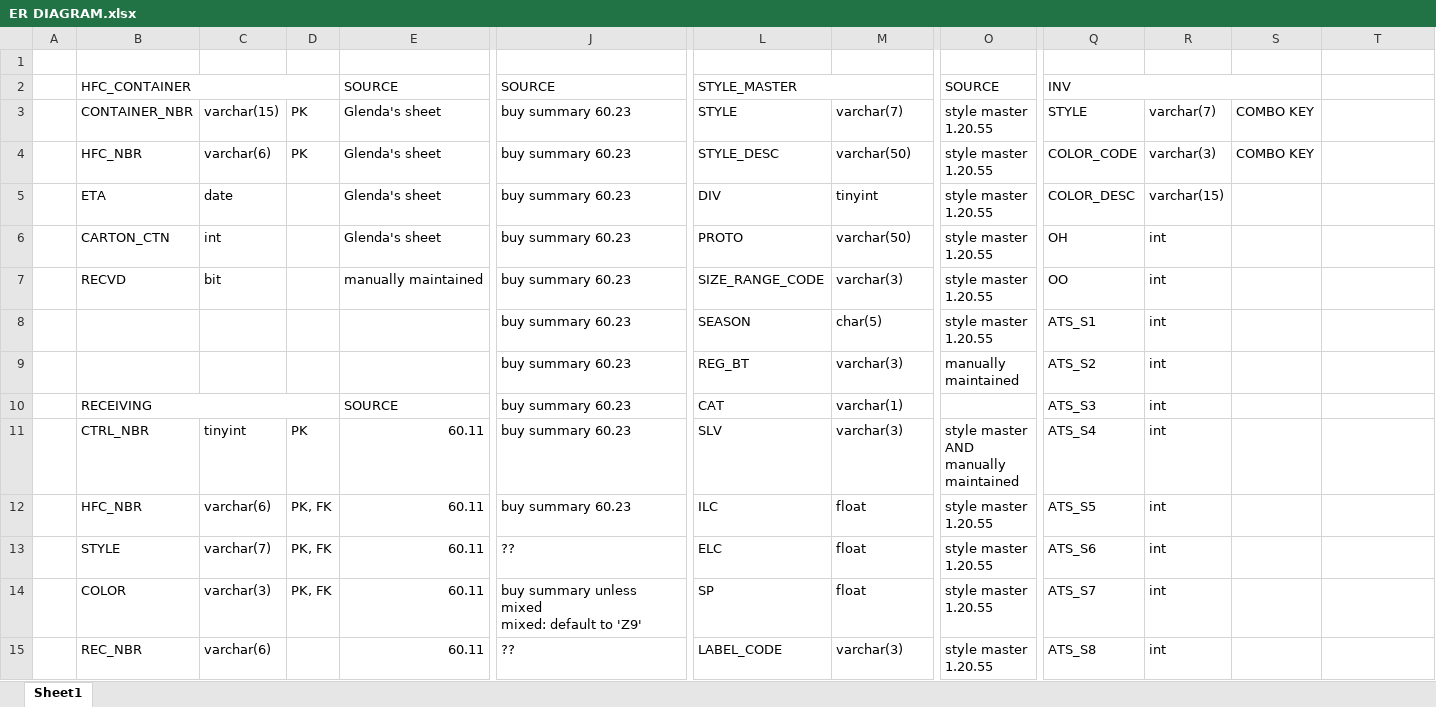
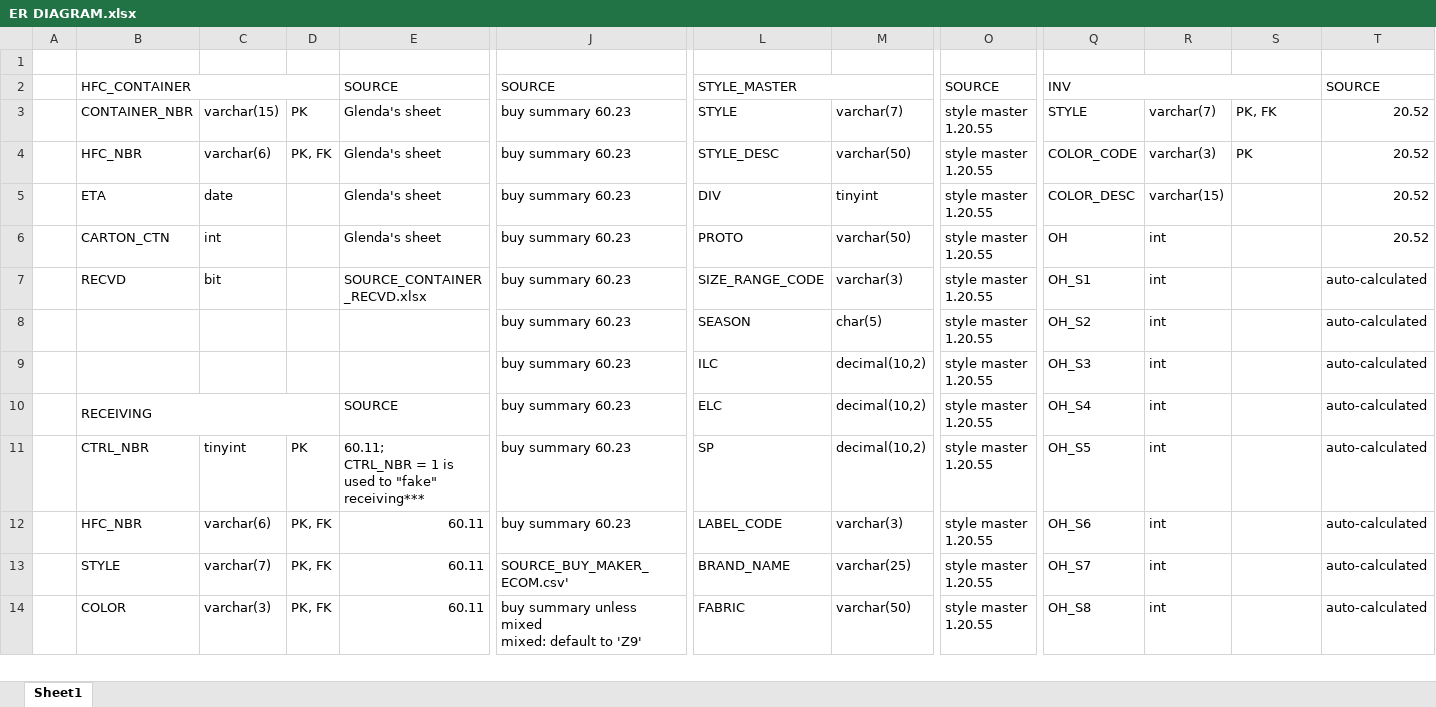
Before and after one commit to aweuniverse/RTX_DB, an Excel workbook: ER DIAGRAM.xlsx, sheet Sheet1, drawn as a sheet; only a part is shown, gaps mark what is left out; values as stored, in another font and other column widths than the file's, no cell formats; removed rows and columns are numbered as before the commit, all else as after; rows hold the shown columns only; ↵ is a line break in a cell; the diff covers the shown part only; the diff names each change by its address in the sheet, - before the commit and + after, or states it on an @@ line.

Commit message:
Completed INV table; DO NOT USE Float

```diff
--- a/ER DIAGRAM.xlsx (sheet Sheet1)
+++ b/ER DIAGRAM.xlsx (sheet Sheet1)
-T2: (empty)
+T2: SOURCE
-S3: COMBO KEY
+S3: PK, FK
-T3:T6: (empty)
+T3:T6: 20.52
-D4: PK
+D4: PK, FK
-S4: COMBO KEY
+S4: PK
-E7: manually maintained
+E7: SOURCE_CONTAINER_RECVD.xlsx
-Q7: OO
+Q7: OH_S1
-T7:T8: (empty)
+T7:T8: auto-calculated
-Q8: ATS_S1
+Q8: OH_S2
-row 9:  |  |  |  |  | buy summary 60.23 | REG_BT | varchar(3) | manually maintained | ATS_S2 | int
+row 9:  |  |  |  |  | buy summary 60.23 | ILC | decimal(10,2) | style master 1.20.55 | OH_S3 | int |  | auto-calculated
-L10: CAT
+L10: ELC
-M10: varchar(1)
+M10: decimal(10,2)
-O10: (empty)
+O10: style master 1.20.55
-Q10: ATS_S3
+Q10: OH_S4
-T10:T14: (empty)
+T10:T14: auto-calculated
-E11: 60.11
+E11: 60.11; ↵ CTRL_NBR = 1 is used to "fake" receiving***
-L11: SLV
+L11: SP
-M11: varchar(3)
+M11: decimal(10,2)
-O11: style master AND ↵ manually maintained
+O11: style master 1.20.55
-Q11: ATS_S4
+Q11: OH_S5
-L12: ILC
+L12: LABEL_CODE
-M12: float
+M12: varchar(3)
-Q12: ATS_S5
+Q12: OH_S6
-J13: ??
+J13: SOURCE_BUY_MAKER_ECOM.csv'
-L13: ELC
+L13: BRAND_NAME
-M13: float
+M13: varchar(25)
-Q13: ATS_S6
+Q13: OH_S7
-L14: SP
+L14: FABRIC
-M14: float
+M14: varchar(50)
-Q14: ATS_S7
+Q14: OH_S8
-row 15:  | REC_NBR | varchar(6) |  | 60.11 | ?? | LABEL_CODE | varchar(3) | style master 1.20.55 | ATS_S8 | int
```
Also changed, not shown: 3 added rows, 2 removed rows, 80 edited cells and merged cells elsewhere in this sheet, cell formats.
